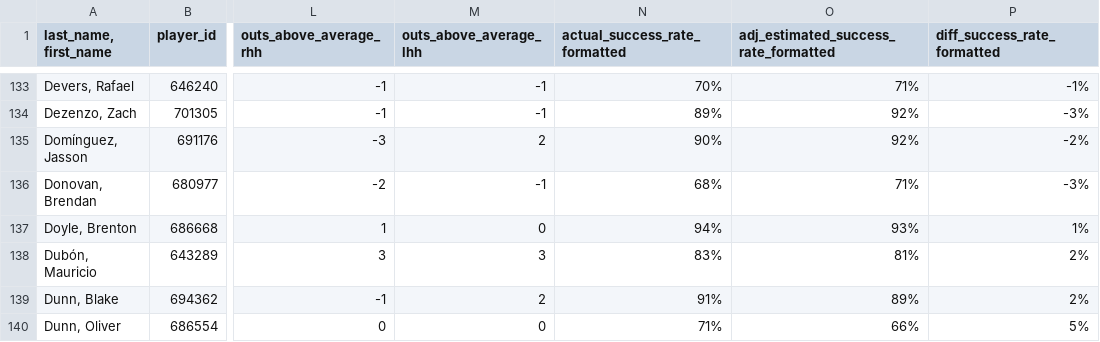
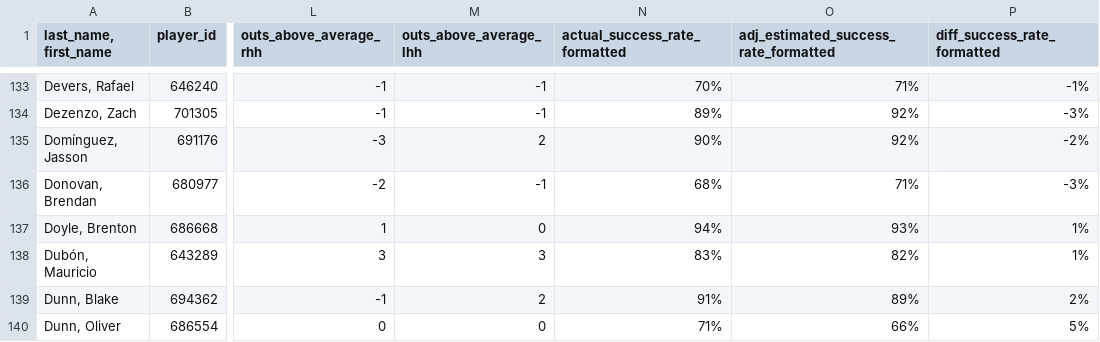
Before and after one commit to jloreto9/vision360, a CSV file: data/fielding.csv, drawn as a sheet; only a part is shown, gaps mark what is left out; the diff names each change by its address in the sheet, - before the commit and + after, or states it on an @@ line.

```diff
--- a/data/fielding.csv
+++ b/data/fielding.csv
-O138: 81%
+O138: 82%
-P138 (diff_success_rate_formatted): 2%
+P138 (diff_success_rate_formatted): 1%
```
Also changed, not shown: data/batting.csv, data/batting_exitvelo.csv, 3 other files.
